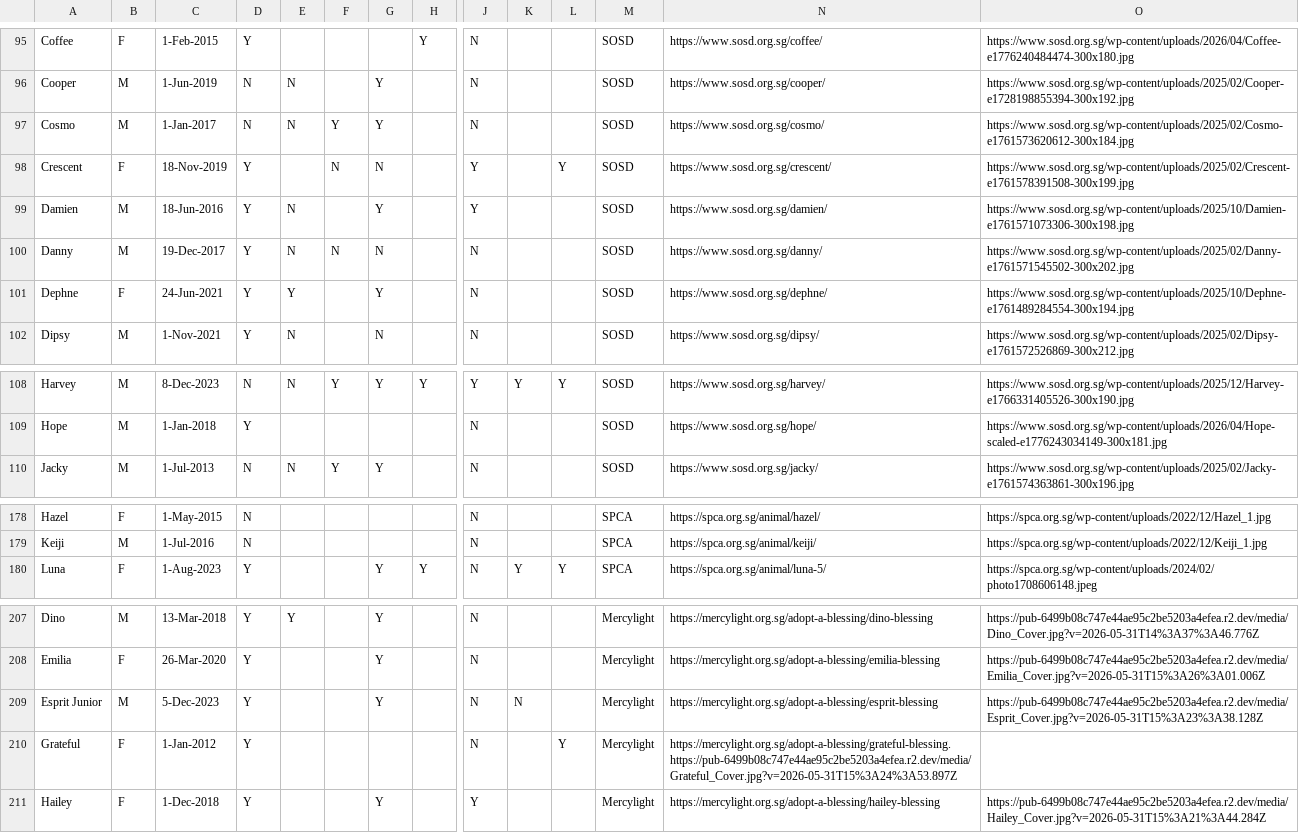
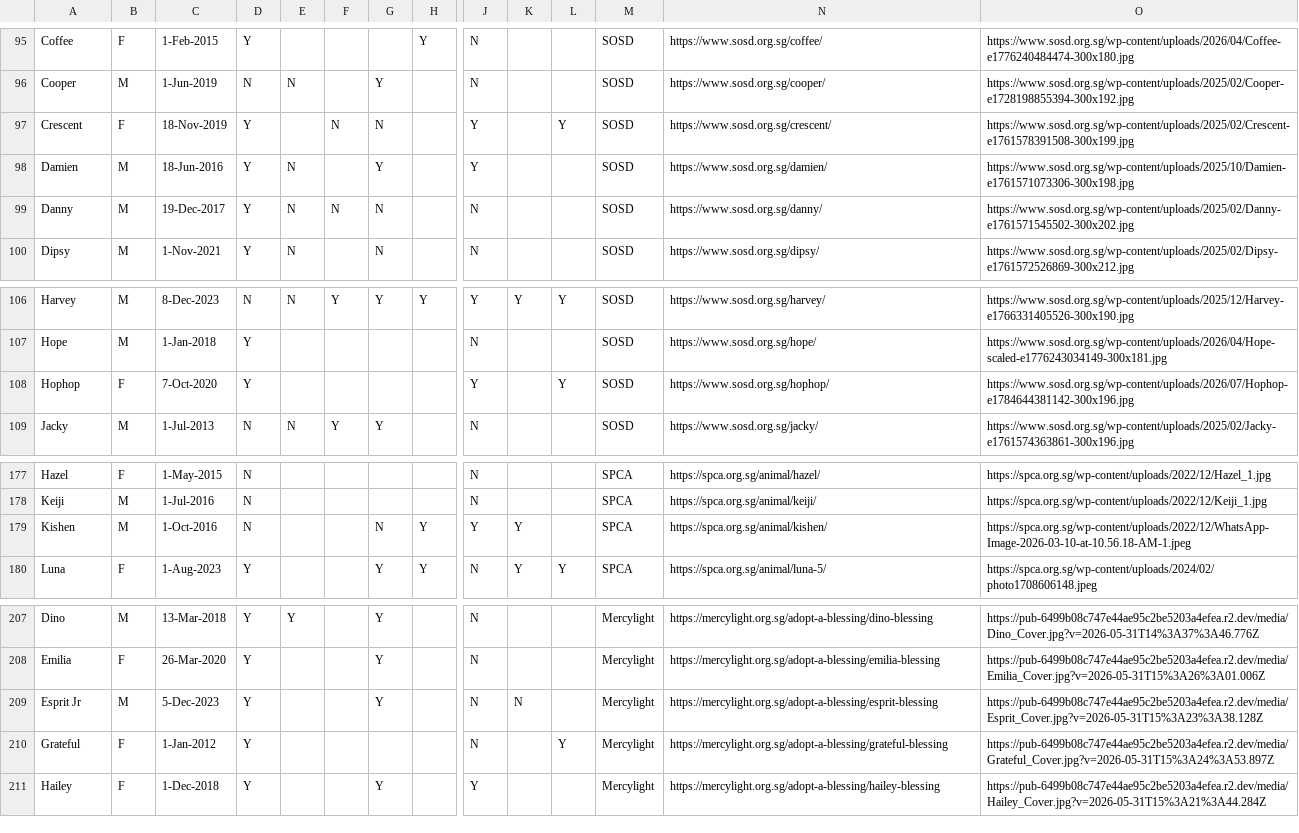
Before and after one commit to Charmainetannlb/Pawright, a CSV file: Data/Doggos17052024 - Sheet1.csv, drawn as a sheet; only a part is shown, gaps mark what is left out; removed rows and columns are numbered as before the commit, all else as after; rows hold the shown columns only; the diff names each change by its address in the sheet, - before the commit and + after, or states it on an @@ line.

Commit message:
25JulUpdate

```diff
--- a/Data/Doggos17052024 - Sheet1.csv
+++ b/Data/Doggos17052024 - Sheet1.csv
-row 97: Cosmo | M | 1-Jan-2017 | N | N | Y | Y |  | N |  |  | SOSD | https://www.sosd.org.sg/cosmo/ | https://www.sosd.org.sg/wp-content/uploads/2025/02/Cosmo-e1761573620612-300x184.jpg
-row 101: Dephne | F | 24-Jun-2021 | Y | Y |  | Y |  | N |  |  | SOSD | https://www.sosd.org.sg/dephne/ | https://www.sosd.org.sg/wp-content/uploads/2025/10/Dephne-e1761489284554-300x194.jpg
+row 108: Hophop | F | 7-Oct-2020 | Y |  |  |  |  | Y |  | Y | SOSD | https://www.sosd.org.sg/hophop/ | https://www.sosd.org.sg/wp-content/uploads/2026/07/Hophop-e1784644381142-300x196.jpg
+row 179: Kishen | M | 1-Oct-2016 | N |  |  | N | Y | Y | Y |  | SPCA | https://spca.org.sg/animal/kishen/ | https://spca.org.sg/wp-content/uploads/2022/12/WhatsApp-Image-2026-03-10-at-10.56.18-AM-1.jpeg
-A209: Esprit Junior
+A209: Esprit Jr
-N210: https://mercylight.org.sg/adopt-a-blessing/grateful-blessing.https://pub-6499b08c747e44ae95c2be5203a4efea.r2.dev/media/Grateful_Cover.jpg?v=2026-05-31T15%3A24%3A53.897Z
+N210: https://mercylight.org.sg/adopt-a-blessing/grateful-blessing
-O210: (empty)
+O210: https://pub-6499b08c747e44ae95c2be5203a4efea.r2.dev/media/Grateful_Cover.jpg?v=2026-05-31T15%3A24%3A53.897Z
```
